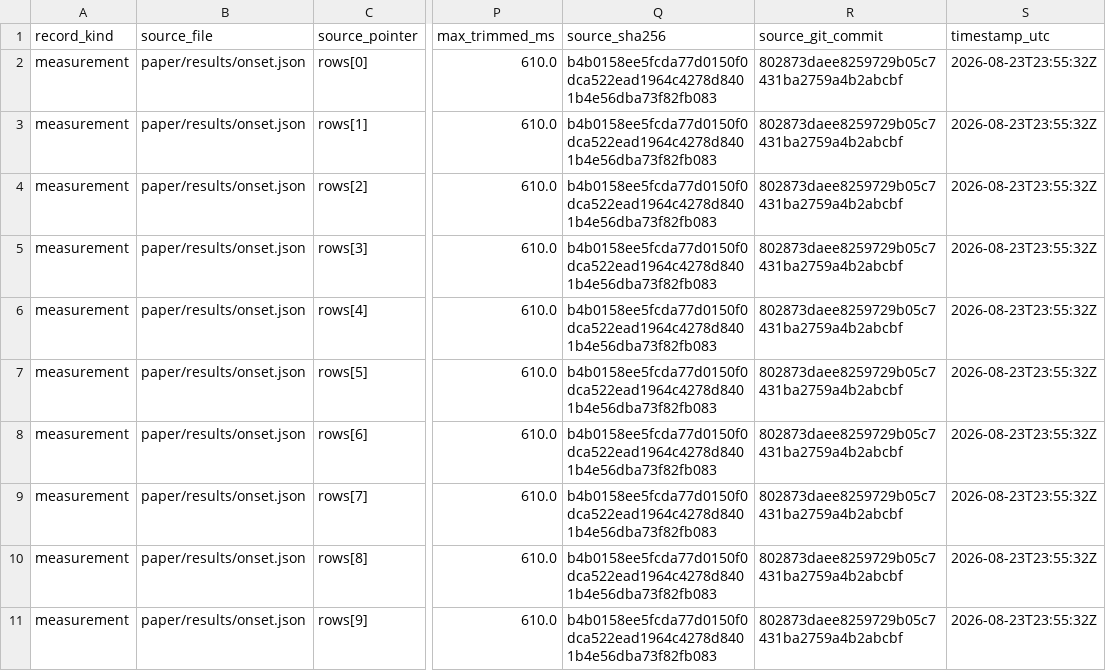
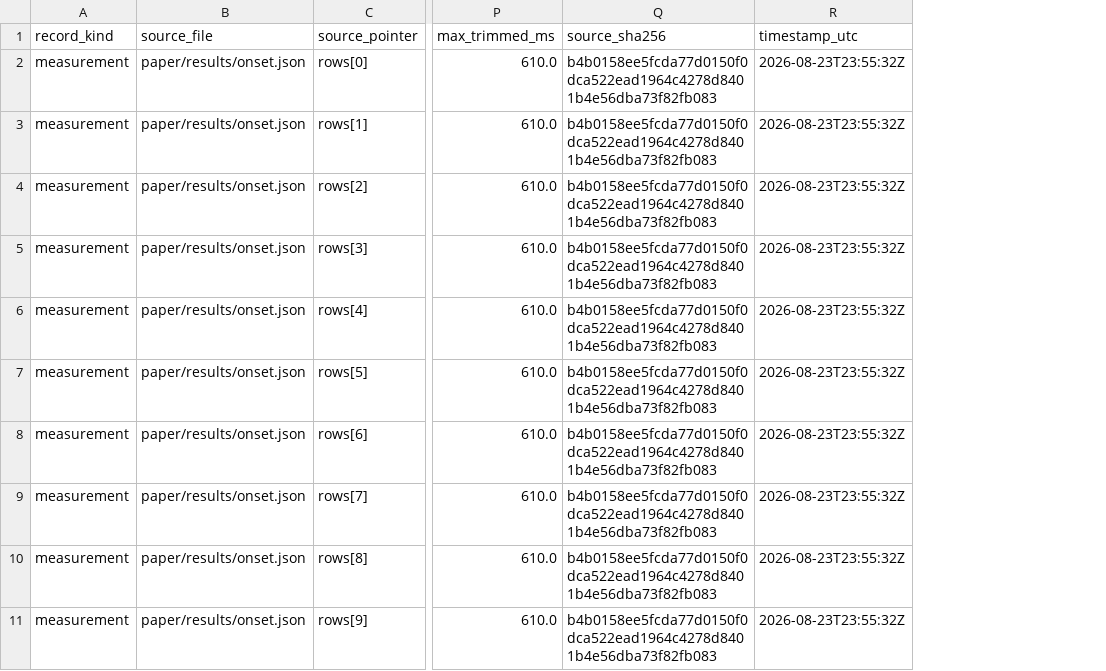
Before and after one commit to MSKazemi/yazses, a CSV file: huggingface/benchmarks/data/onset_first_word.csv, drawn as a sheet; only a part is shown, gaps mark what is left out; the diff names each change by its address in the sheet, - before the commit and + after, or states it on an @@ line.

Commit message:
fix(huggingface): the benchmark export no longer depends on git history
The exporter wrote `git log -1 -- <source>` into every CSV row
(source_git_commit), into each source entry of export-metadata.json
(git_commit) and as source_revision, and the suite byte-compares the
committed export. A refresh is regenerated before it is committed, when
git still answers "" for the modified file, so the export was red the
moment it was committed (reproduced in a scratch clone: --check exit 1);
a squash merge rewrites every hash, so it would also be red on main.

Schema 2 drops all three. Provenance stays as the source path plus its
SHA-256 (source_file + source_sha256), which no history rewrite changes.
The exporter no longer runs any subprocess. Regenerated: every row and
value is identical apart from the removed column.

A new test builds the export with subprocess.Popen made to fail and checks
that no output carries a history-derived field, and that the real archive
still reproduces the committed bytes with git unavailable. The card states
schema 2 and the test checks it names the current schema version.

```diff
--- a/huggingface/benchmarks/data/onset_first_word.csv
+++ b/huggingface/benchmarks/data/onset_first_word.csv
-column R (source_git_commit), rows 2-11: all 802873daee8259729b05c7431ba2759a4b2abcbf
```
Also changed, not shown: huggingface/benchmarks/data/asr_librispeech_wer.csv, huggingface/benchmarks/data/beam_sweep.csv, 16 other files.
